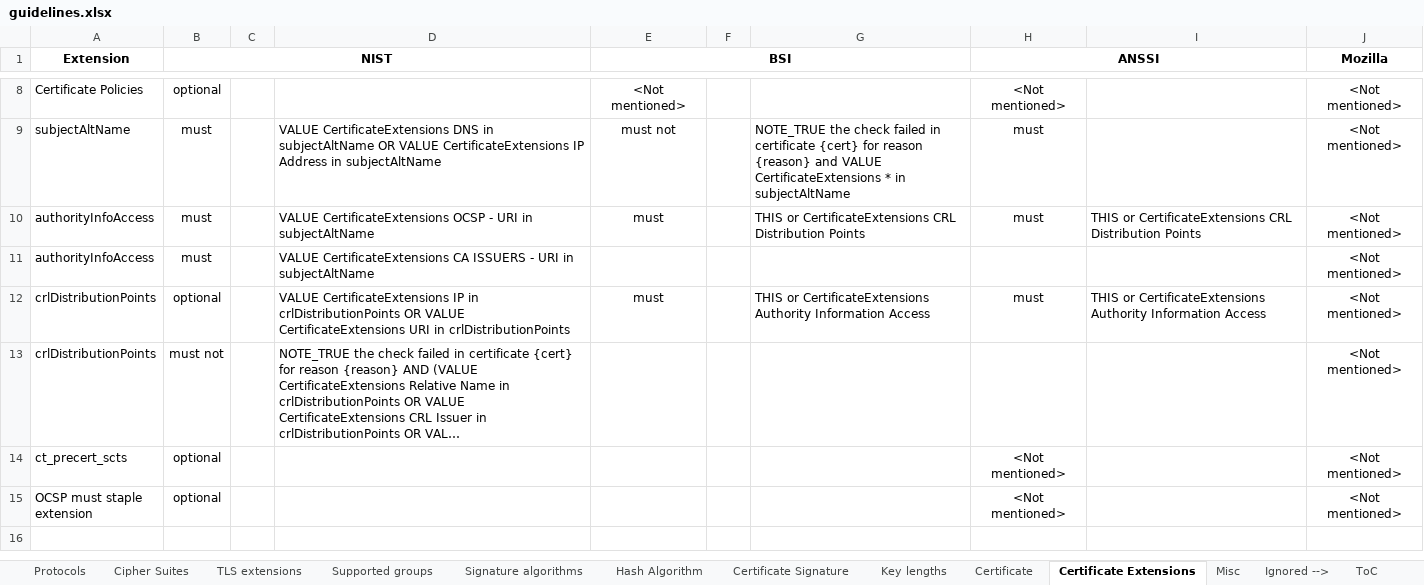
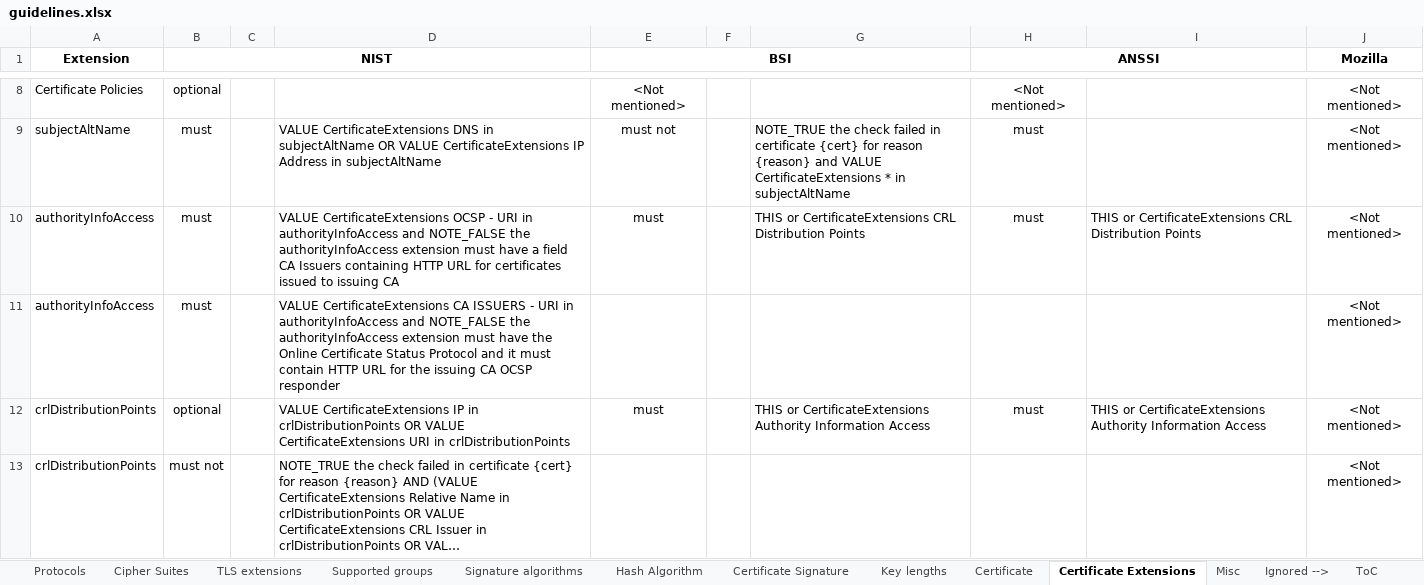
Before and after one commit to stfbk/tlsassistant, an Excel workbook: DatabaseFiller/guidelines.xlsx, sheet Certificate Extensions, drawn as a sheet; only a part is shown, gaps mark what is left out; the shorter side is filled out with more unchanged rows; long unchanged cells end in …; values as stored, in another font and other column widths than the file's, no borders; charts and pictures and conditional formats not drawn; the diff names each change by its address in the sheet, - before the commit and + after, or states it on an @@ line.

Commit message:
Improved mitigations for Certificates and added new function to check DN validity according to NIST

```diff
--- a/DatabaseFiller/guidelines.xlsx (sheet Certificate Extensions)
+++ b/DatabaseFiller/guidelines.xlsx (sheet Certificate Extensions)
-D10: …URI in subjectAltName
+D10: …URI in authorityInfoAccess and NOTE_FALSE the authorityInfoAccess extension must have a field CA Issuers containing HTTP URL for certificates issued to issuing CA
-D11: …URI in subjectAltName
+D11: …URI in authorityInfoAccess and NOTE_FALSE the authorityInfoAccess extension must have the Online Certificate Status Protocol and it must contain HTTP URL for the issuing CA OCSP responder
```
Also changed, not shown: sheet Certificate, 9 other files.
